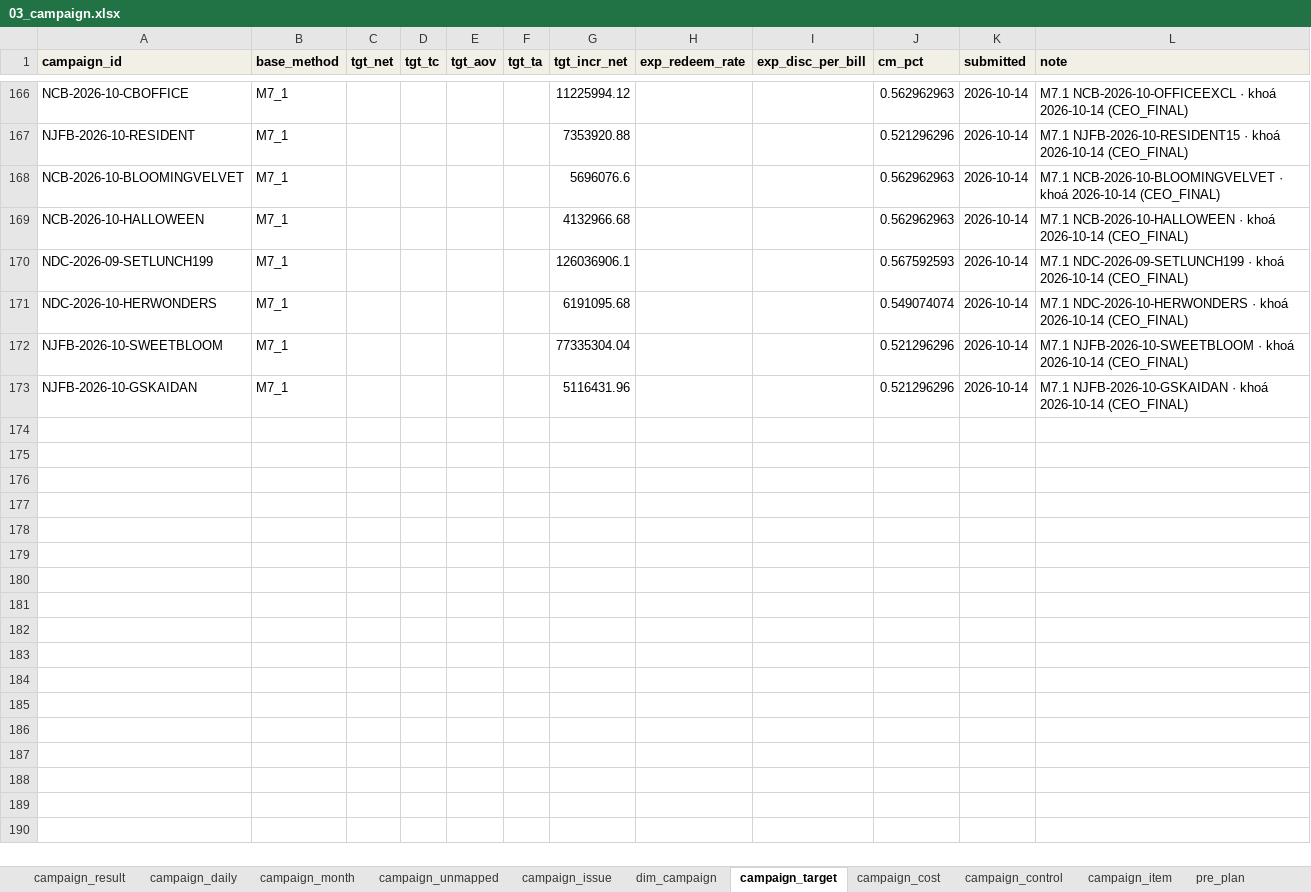
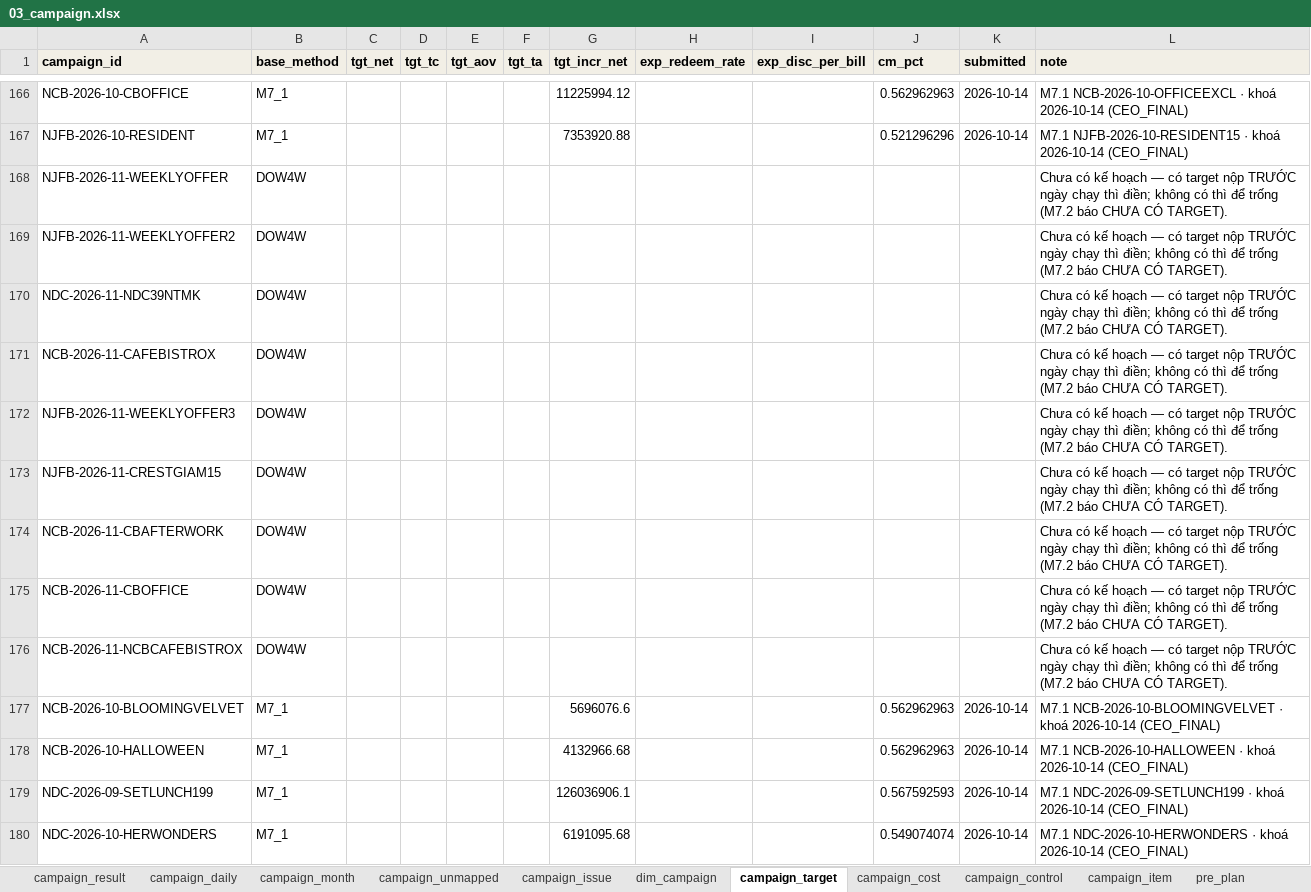
Before and after one commit to atkbluesky/noire-fnb, an Excel workbook: data_input/03_campaign.xlsx, sheet campaign_target, drawn as a sheet; only a part is shown, gaps mark what is left out; the shorter side is filled out with more unchanged rows; values as stored, in another font and other column widths than the file's, no borders; the diff names each change by its address in the sheet, - before the commit and + after, or states it on an @@ line.

```diff
--- a/data_input/03_campaign.xlsx (sheet campaign_target)
+++ b/data_input/03_campaign.xlsx (sheet campaign_target)
+row 168: NJFB-2026-11-WEEKLYOFFER | DOW4W |  |  |  |  |  |  |  |  |  | Chưa có kế hoạch — có target nộp TRƯỚC ngày chạy thì điền; không có thì để trống (M7.2 báo CHƯA CÓ TARGET).
+row 169: NJFB-2026-11-WEEKLYOFFER2 | DOW4W |  |  |  |  |  |  |  |  |  | Chưa có kế hoạch — có target nộp TRƯỚC ngày chạy thì điền; không có thì để trống (M7.2 báo CHƯA CÓ TARGET).
+row 170: NDC-2026-11-NDC39NTMK | DOW4W |  |  |  |  |  |  |  |  |  | Chưa có kế hoạch — có target nộp TRƯỚC ngày chạy thì điền; không có thì để trống (M7.2 báo CHƯA CÓ TARGET).
+row 171: NCB-2026-11-CAFEBISTROX | DOW4W |  |  |  |  |  |  |  |  |  | Chưa có kế hoạch — có target nộp TRƯỚC ngày chạy thì điền; không có thì để trống (M7.2 báo CHƯA CÓ TARGET).
+row 172: NJFB-2026-11-WEEKLYOFFER3 | DOW4W |  |  |  |  |  |  |  |  |  | Chưa có kế hoạch — có target nộp TRƯỚC ngày chạy thì điền; không có thì để trống (M7.2 báo CHƯA CÓ TARGET).
+row 173: NJFB-2026-11-CRESTGIAM15 | DOW4W |  |  |  |  |  |  |  |  |  | Chưa có kế hoạch — có target nộp TRƯỚC ngày chạy thì điền; không có thì để trống (M7.2 báo CHƯA CÓ TARGET).
+row 174: NCB-2026-11-CBAFTERWORK | DOW4W |  |  |  |  |  |  |  |  |  | Chưa có kế hoạch — có target nộp TRƯỚC ngày chạy thì điền; không có thì để trống (M7.2 báo CHƯA CÓ TARGET).
+row 175: NCB-2026-11-CBOFFICE | DOW4W |  |  |  |  |  |  |  |  |  | Chưa có kế hoạch — có target nộp TRƯỚC ngày chạy thì điền; không có thì để trống (M7.2 báo CHƯA CÓ TARGET).
+row 176: NCB-2026-11-NCBCAFEBISTROX | DOW4W |  |  |  |  |  |  |  |  |  | Chưa có kế hoạch — có target nộp TRƯỚC ngày chạy thì điền; không có thì để trống (M7.2 báo CHƯA CÓ TARGET).
```
Also changed, not shown: sheet campaign_daily, sheet campaign_result, sheet campaign_month, sheet campaign_issue, sheet dim_campaign, sheet pre_calib, 1 more sheet, data_input/02_snapshot.xlsx, data_input/monthly/2026-01.xlsx, 27 other files.
